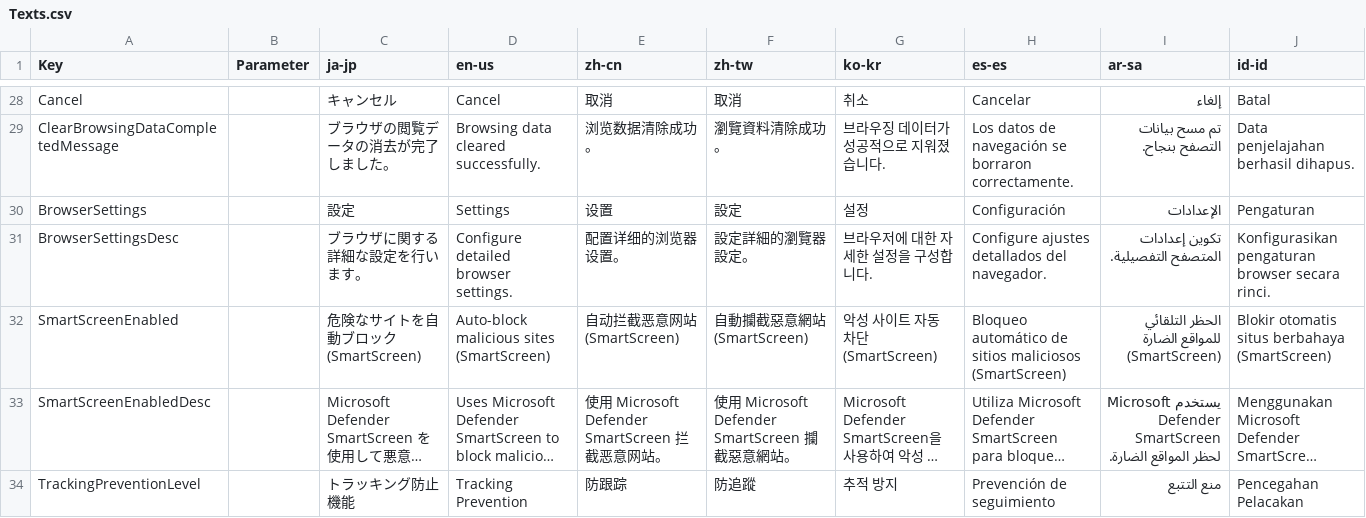
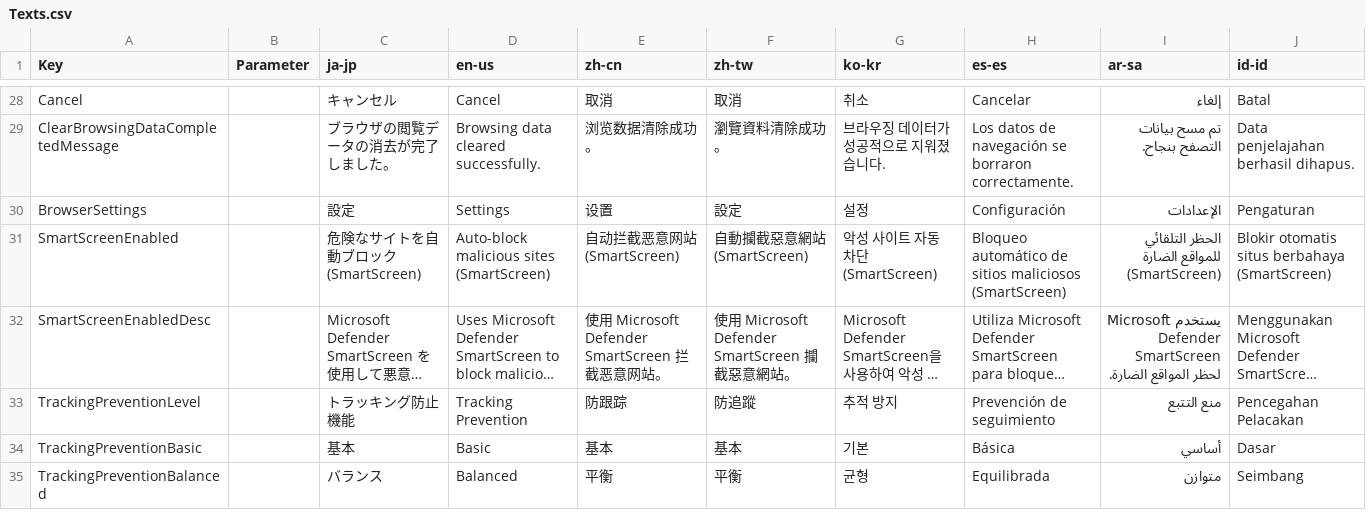
Before and after one commit to manju-summoner/YukkuriMovieMaker.Plugin.Community, a CSV file: YukkuriMovieMaker.Plugin.Community/Tool/Browser/Texts.csv, drawn as a sheet; only a part is shown, gaps mark what is left out; the shorter side is filled out with more unchanged rows; long unchanged cells end in ….

```diff
--- a/YukkuriMovieMaker.Plugin.Community/Tool/Browser/Texts.csv
+++ b/YukkuriMovieMaker.Plugin.Community/Tool/Browser/Texts.csv
@@ -46,3 +46,2 @@ ClearBrowsingDataCompletedMessage,,ブラウザの閲覧データの消去が完
 BrowserSettings,,設定,Settings,设置,設定,설정,Configuración,الإعدادات,Pengaturan,
-BrowserSettingsDesc,,ブラウザに関する詳細な設定を行います。,Configure detailed browser settings.,配置详细的浏览器设置。,設定詳細的瀏覽器設定。,브라우저에 대한 자세한 설정을 구성합니다.,Configure ajustes detallados del navegador.,تكوين إعدادات المتصفح التفصيلية.,Konfigurasikan pengaturan browser secara rinci.,
 SmartScreenEnabled,,危険なサイトを自動ブロック (SmartScreen),Auto-block malicious sites (SmartScreen),自动拦截恶意网站 (SmartScreen),自動攔截惡意網站 (SmartScreen),악성 사이트 자동 차단 (SmartScreen),Bloqueo automático de sitios maliciosos (SmartScreen),الحظر التلقائي للمواقع الضارة (SmartScreen),Blokir otomatis situs berbahaya (SmartScreen),
```
Also changed, not shown: 3 other files.
